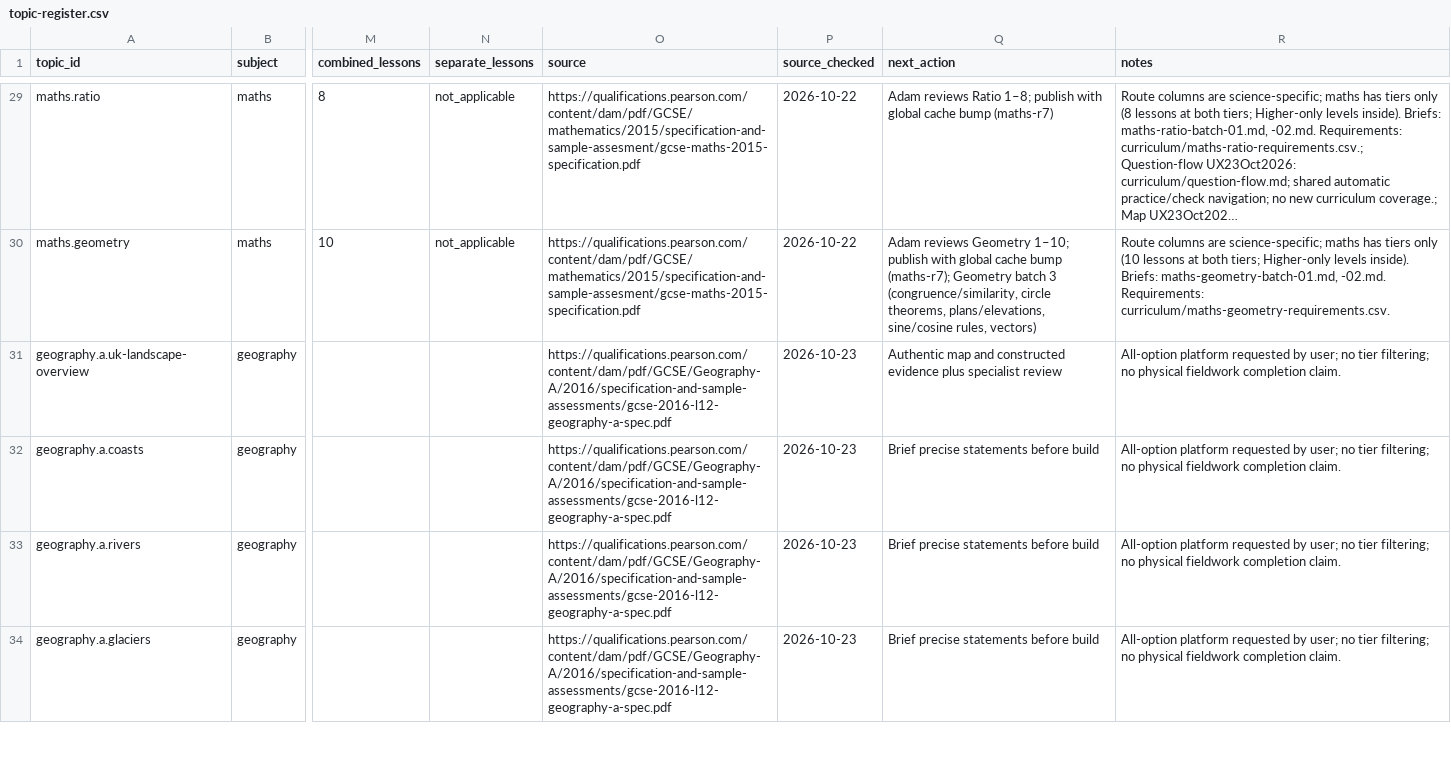
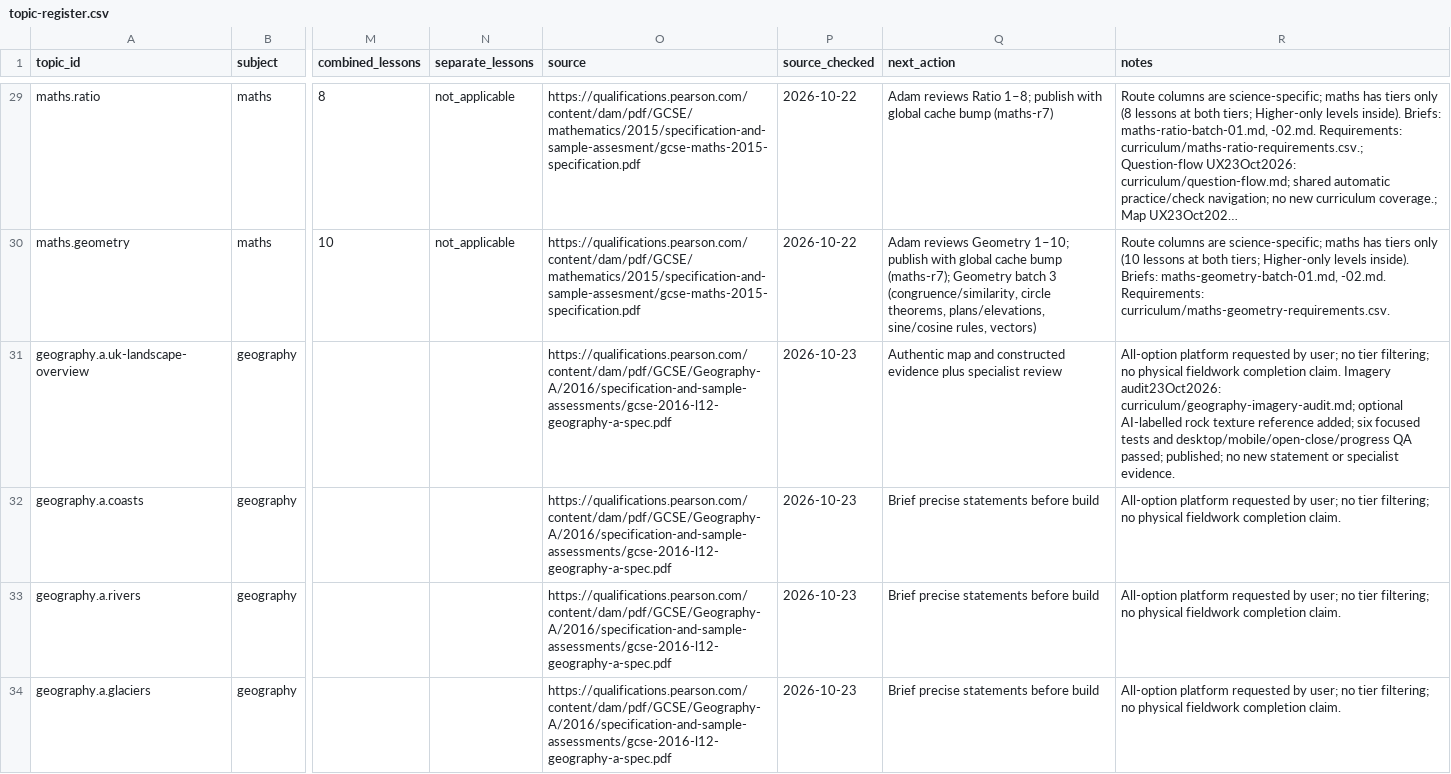
Before and after one commit to adamscourfield/crashcourse, a CSV file: curriculum/topic-register.csv, drawn as a sheet; only a part is shown, gaps mark what is left out; long unchanged cells end in …; the diff names each change by its address in the sheet, - before the commit and + after, or states it on an @@ line.

```diff
--- a/curriculum/topic-register.csv
+++ b/curriculum/topic-register.csv
-R31 (notes): …completion claim.
+R31 (notes): …completion claim. Imagery audit23Oct2026: curriculum/geography-imagery-audit.md; optional AI-labelled rock texture reference added; six focused tests and desktop/mobile/open-close/progress QA passed; published; no new statement or specialist evidence.
```
Also changed, not shown: curriculum/lesson-register.csv, curriculum/subject-register.csv, 8 other files.
